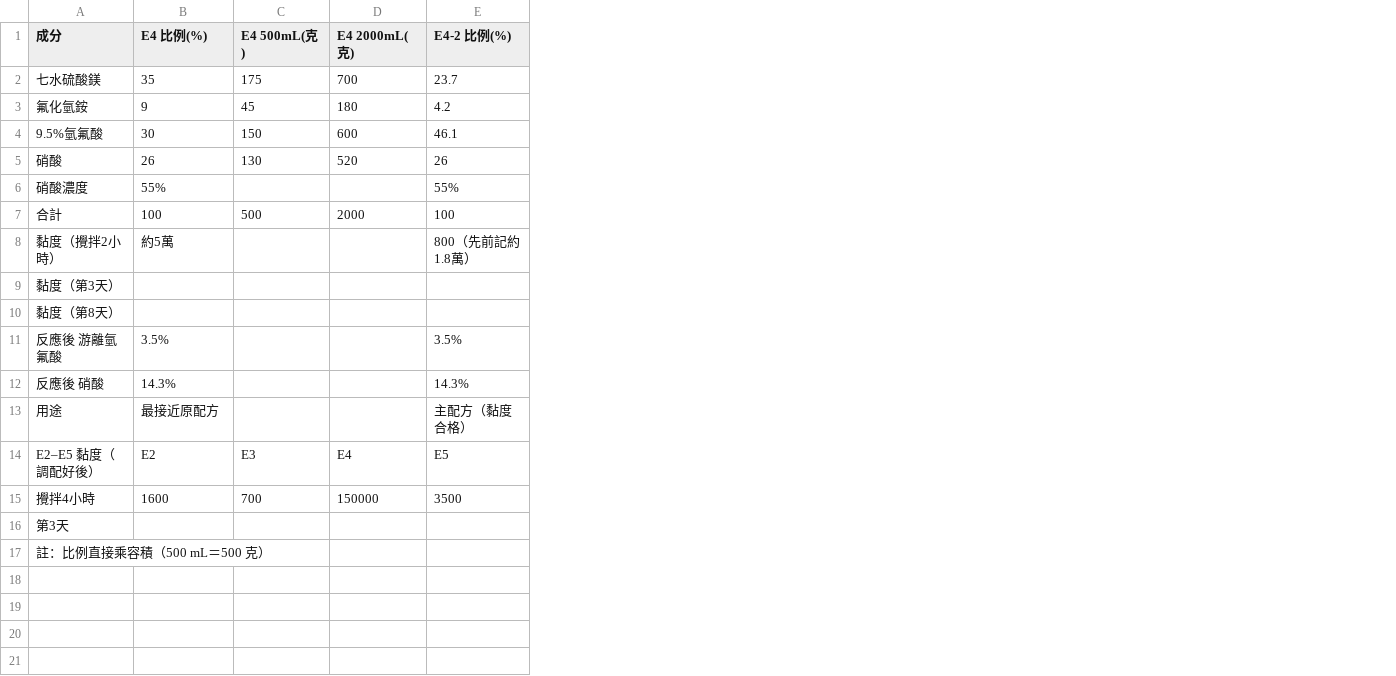
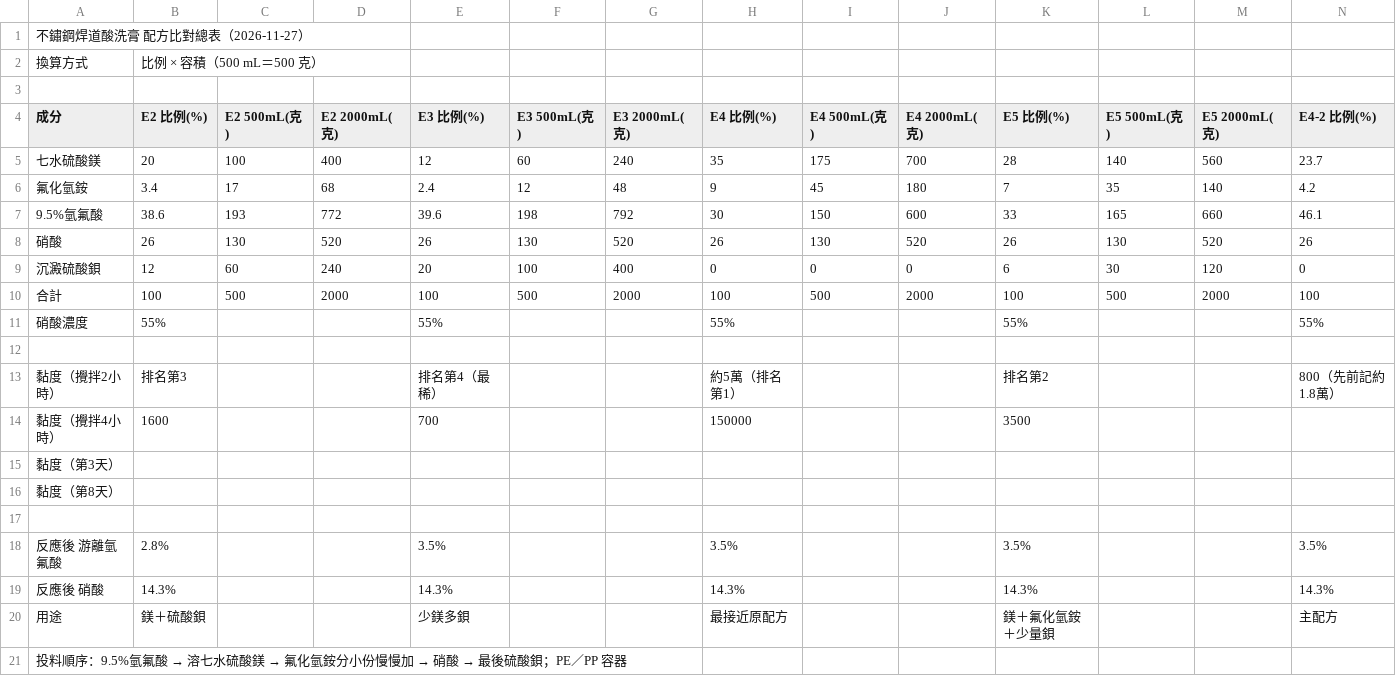
Before and after one commit to f6531kuo-pixel/SUS304, a CSV file: data/E4系列配方.csv, drawn as a sheet; only a part is shown; removed rows and columns are numbered as before the commit, all else as after; rows hold the shown columns only; the diff names each change by its address in the sheet, - before the commit and + after, or states it on an @@ line.

```diff
--- a/data/E4系列配方.csv
+++ b/data/E4系列配方.csv
+column B (E2 比例(%)), rows 5-8: 20 | 3.4 | 38.6 | 26; rows 11-13: 55% |  | 排名第3; rows 18-20: 2.8% | 14.3% | 鎂＋硫酸鋇
+column C (E2 500mL(克)), rows 5-8: 100 | 17 | 193 | 130
+column D (E2 2000mL(克)), rows 5-8: 400 | 68 | 772 | 520
+column E (E3 比例(%)), rows 5-8: 12 | 2.4 | 39.6 | 26; rows 11-13: 55% |  | 排名第4（最稀）; rows 18-20: 3.5% | 14.3% | 少鎂多鋇
+column F (E3 500mL(克)), rows 5-8: 60 | 12 | 198 | 130
+column G (E3 2000mL(克)), rows 5-8: 240 | 48 | 792 | 520
+column K (E5 比例(%)), rows 5-8: 28 | 7 | 33 | 26; rows 11-13: 55% |  | 排名第2; rows 18-20: 3.5% | 14.3% | 鎂＋氟化氫銨＋少量鋇
+column L (E5 500mL(克)), rows 5-8: 140 | 35 | 165 | 130
+column M (E5 2000mL(克)), rows 5-8: 560 | 140 | 660 | 520
+row 1: 不鏽鋼焊道酸洗膏 配方比對總表（2026-11-27）
+row 2: 換算方式 | 比例 × 容積（500 mL＝500 克）
+row 3: (empty)
+row 9: 沉澱硫酸鋇 | 12 | 60 | 240 | 20 | 100 | 400 | 0 | 0 | 0 | 6 | 30 | 120 | 0
+row 10: 合計 | 100 | 500 | 2000 | 100 | 500 | 2000 | 100 | 500 | 2000 | 100 | 500 | 2000 | 100
-row 12: 合計 | 100 | 500 | 2000 | 100
+row 12: (empty)
-H13 (E4 比例(%)): 約5萬
+H13 (E4 比例(%)): 約5萬（排名第1）
+row 14: 黏度（攪拌4小時） | 1600 |  |  | 700 |  |  | 150000 |  |  | 3500
+row 17: (empty)
-N20 (E4-2 比例(%)): 主配方（黏度合格）
+N20 (E4-2 比例(%)): 主配方
-row 14: E2–E5 黏度（調配好後） | E2 | E3 | E4 | E5
-row 15: 攪拌4小時 | 1600 | 700 | 150000 | 3500
@@ A21 (成分): 第3天 → 投料順序：9.5%氫氟酸 → 溶七水硫酸鎂 → 氟化氫銨分小份慢慢加 → 硝酸 → 最後硫酸鋇；PE／PP 容器 @@
-row 17: 註：比例直接乘容積（500 mL＝500 克）
```
